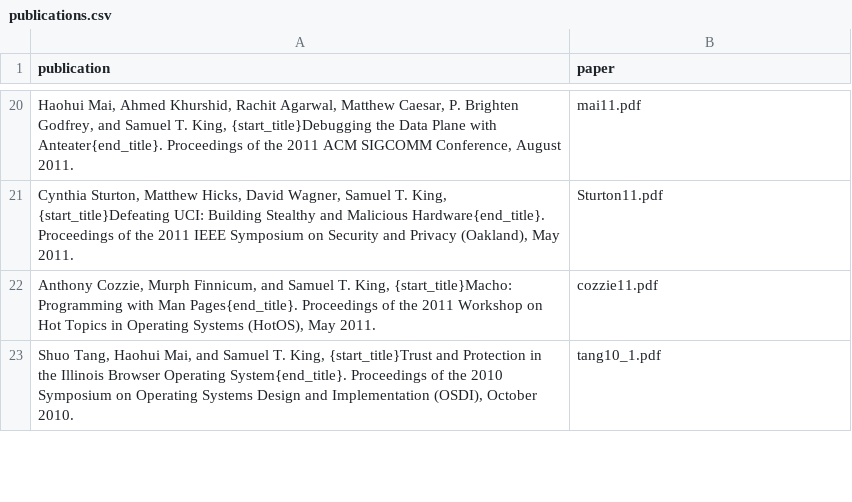
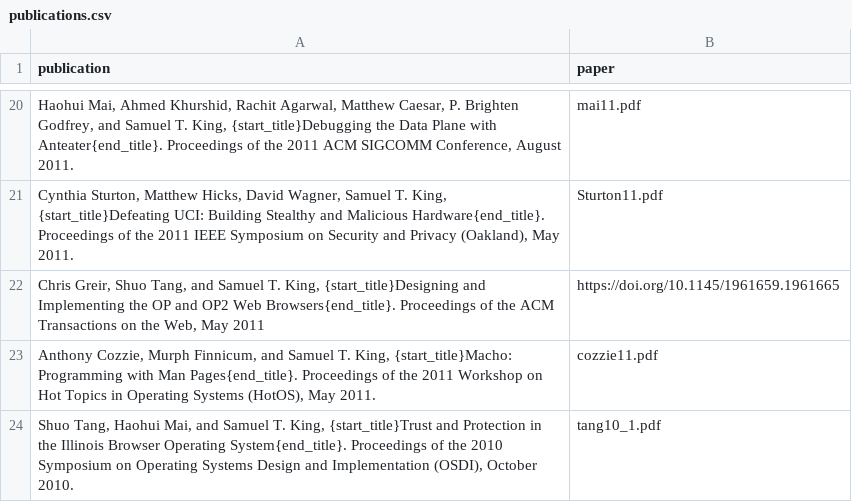
Before and after one commit to kingst/kingst-ucdavis, a CSV file: home/publications.csv, drawn as a sheet; only a part is shown, gaps mark what is left out.

Commit message:
Added OP2 publication

```diff
--- a/home/publications.csv
+++ b/home/publications.csv
@@ -21,2 +21,3 @@ publication,paper
 "Cynthia Sturton, Matthew Hicks, David Wagner, Samuel T. King, {start_title}Defeating UCI: Building Stealthy and Malicious Hardware{end_title}. Proceedings of the 2011 IEEE Symposium on Security and Privacy (Oakland), May 2011.",Sturton11.pdf
+"Chris Greir, Shuo Tang, and Samuel T. King, {start_title}Designing and Implementing the OP and OP2 Web Browsers{end_title}. Proceedings of the ACM Transactions on the Web, May 2011",https://doi.org/10.1145/1961659.1961665
 "Anthony Cozzie, Murph Finnicum, and Samuel T. King, {start_title}Macho: Programming with Man Pages{end_title}. Proceedings of the 2011 Workshop on Hot Topics in Operating Systems (HotOS), May 2011.",cozzie11.pdf
```
